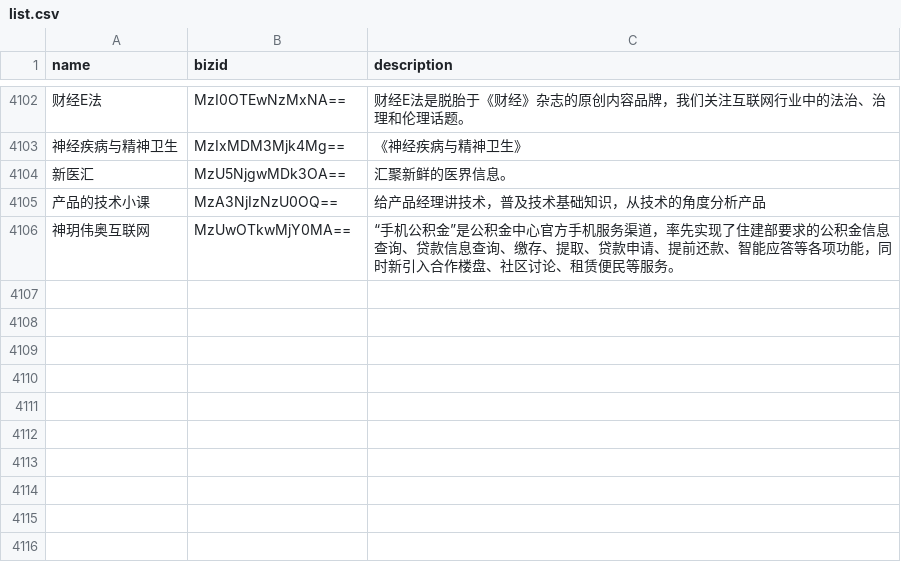
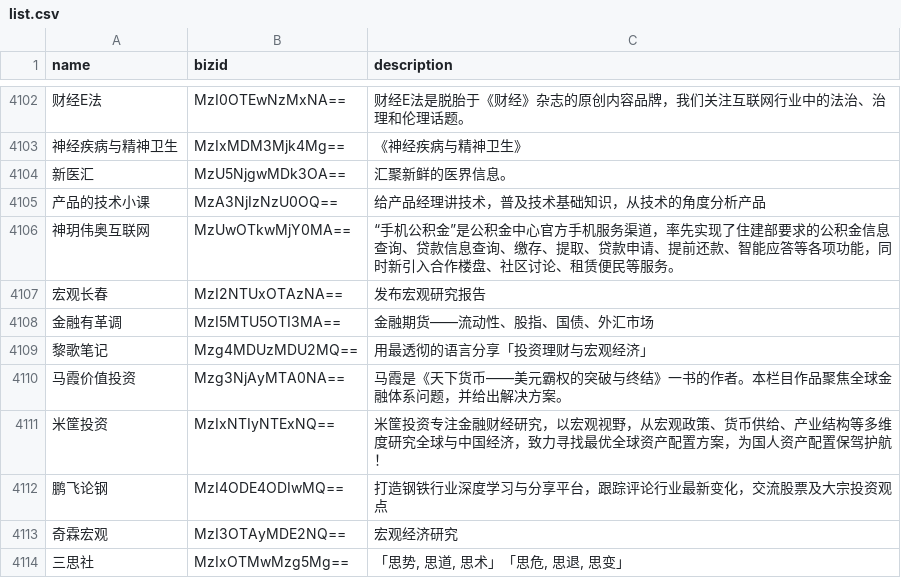
Before and after one commit to hellodword/wechat-feeds, a CSV file: list.csv, drawn as a sheet; only a part is shown, gaps mark what is left out; the diff names each change by its address in the sheet, - before the commit and + after, or states it on an @@ line.

Commit message:
新增: 宏观长春 金融有革调 黎歌笔记 马霞价值投资 米筐投资 鹏飞论钢 奇霖宏观 三思社

```diff
--- a/list.csv
+++ b/list.csv
+row 4107: 宏观长春 | MzI2NTUxOTAzNA== | 发布宏观研究报告
+row 4108: 金融有革调 | MzI5MTU5OTI3MA== | 金融期货——流动性、股指、国债、外汇市场
+row 4109: 黎歌笔记 | Mzg4MDUzMDU2MQ== | 用最透彻的语言分享「投资理财与宏观经济」
+row 4110: 马霞价值投资 | Mzg3NjAyMTA0NA== | 马霞是《天下货币——美元霸权的突破与终结》一书的作者。本栏目作品聚焦全球金融体系问题，并给出解决方案。
+row 4111: 米筐投资 | MzIxNTIyNTExNQ== | 米筐投资专注金融财经研究，以宏观视野，从宏观政策、货币供给、产业结构等多维度研究全球与中国经济，致力寻找最优全球资产配置方案，为国人资产配置保驾护航！
+row 4112: 鹏飞论钢 | MzI4ODE4ODIwMQ== | 打造钢铁行业深度学习与分享平台，跟踪评论行业最新变化，交流股票及大宗投资观点
+row 4113: 奇霖宏观 | MzI3OTAyMDE2NQ== | 宏观经济研究
+row 4114: 三思社 | MzIxOTMwMzg5Mg== | 「思势, 思道, 思术」「思危, 思退, 思变」
```
